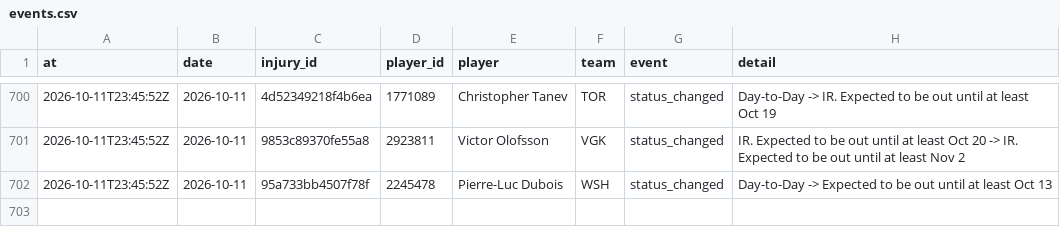
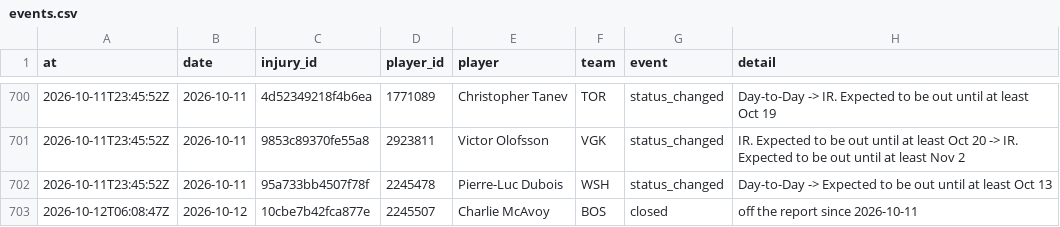
Before and after one commit to ajpayzant/NHL-Injury-Tool, a CSV file: data/events.csv, drawn as a sheet; only a part is shown, gaps mark what is left out.

```diff
--- a/data/events.csv
+++ b/data/events.csv
@@ -702 +702,2 @@ at,date,injury_id,player_id,player,team,event,detail
 2026-10-11T23:45:52Z,2026-10-11,95a733bb4507f78f,2245478,Pierre-Luc Dubois,WSH,status_changed,Day-to-Day -> Expected to be out until at least Oct 13
+2026-10-12T06:08:47Z,2026-10-12,10cbe7b42fca877e,2245507,Charlie McAvoy,BOS,closed,off the report since 2026-10-11
```
Also changed, not shown: data/injuries.csv, data/nhl/appearances/20262027.csv, 3 other files.
